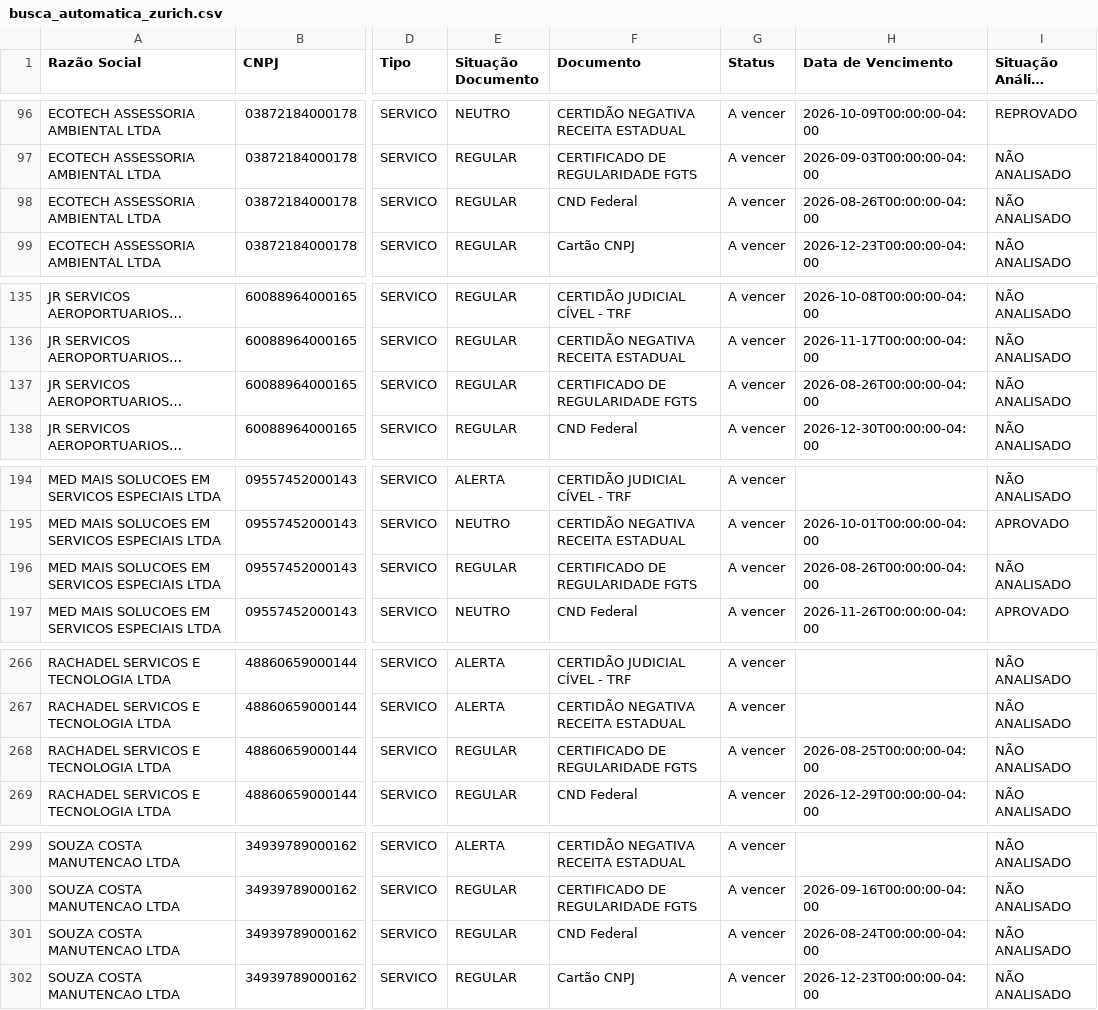
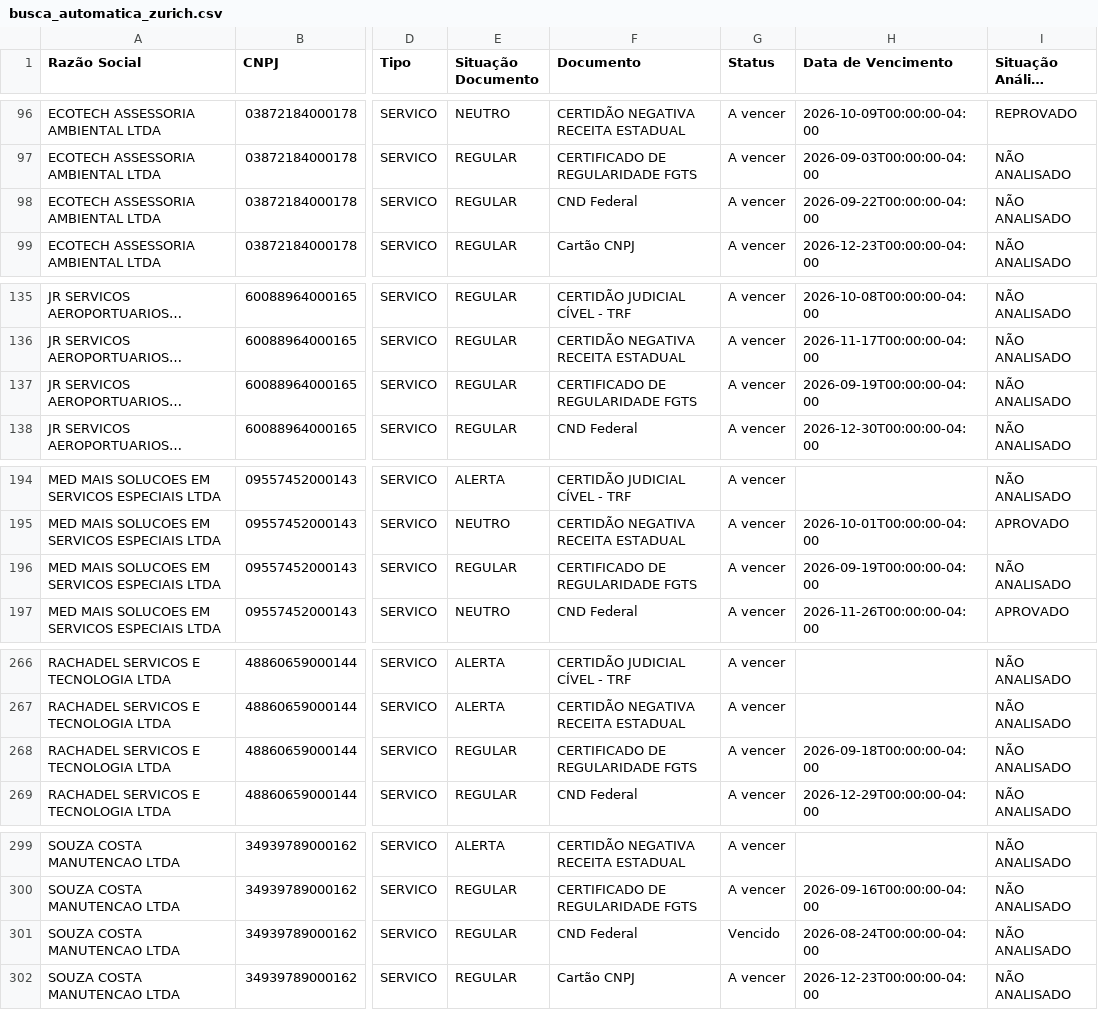
Before and after one commit to gabrillvital-crypto/ClaudeGL, a CSV file: dashboard-react/public/data/busca_automatica_zurich.csv, drawn as a sheet; only a part is shown, gaps mark what is left out; long unchanged cells end in …; the diff covers the shown part only; the diff names each change by its address in the sheet, - before the commit and + after, or states it on an @@ line.

```diff
--- a/dashboard-react/public/data/busca_automatica_zurich.csv
+++ b/dashboard-react/public/data/busca_automatica_zurich.csv
-H98 (Data de Vencimento): 2026-08-26T00:00:00-04:00
+H98 (Data de Vencimento): 2026-09-22T00:00:00-04:00
-H137 (Data de Vencimento): 2026-08-26T00:00:00-04:00
+H137 (Data de Vencimento): 2026-09-19T00:00:00-04:00
-H196 (Data de Vencimento): 2026-08-26T00:00:00-04:00
+H196 (Data de Vencimento): 2026-09-19T00:00:00-04:00
-H268 (Data de Vencimento): 2026-08-25T00:00:00-04:00
+H268 (Data de Vencimento): 2026-09-18T00:00:00-04:00
-G301 (Status): A vencer
+G301 (Status): Vencido
```
Also changed, not shown: 14 edited cells elsewhere in this file, dashboard-react/public/data/contratos_zurich.csv, dashboard-react/public/data/terceiros_zurich.csv, 1 other file.
